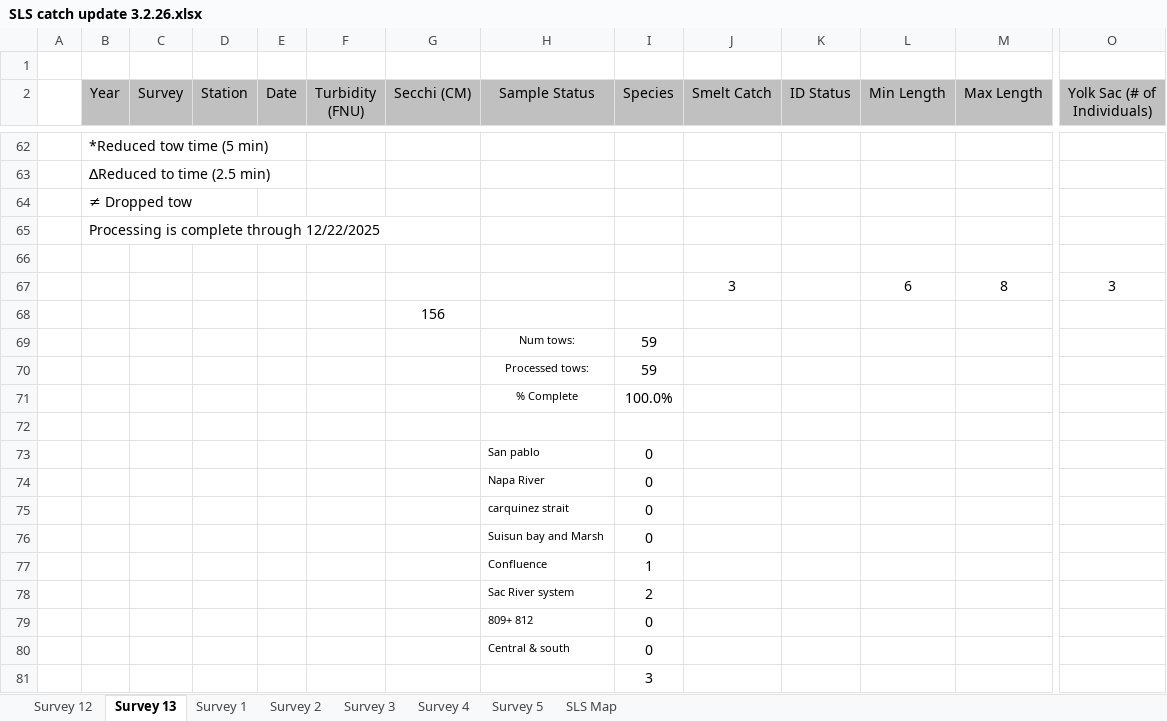
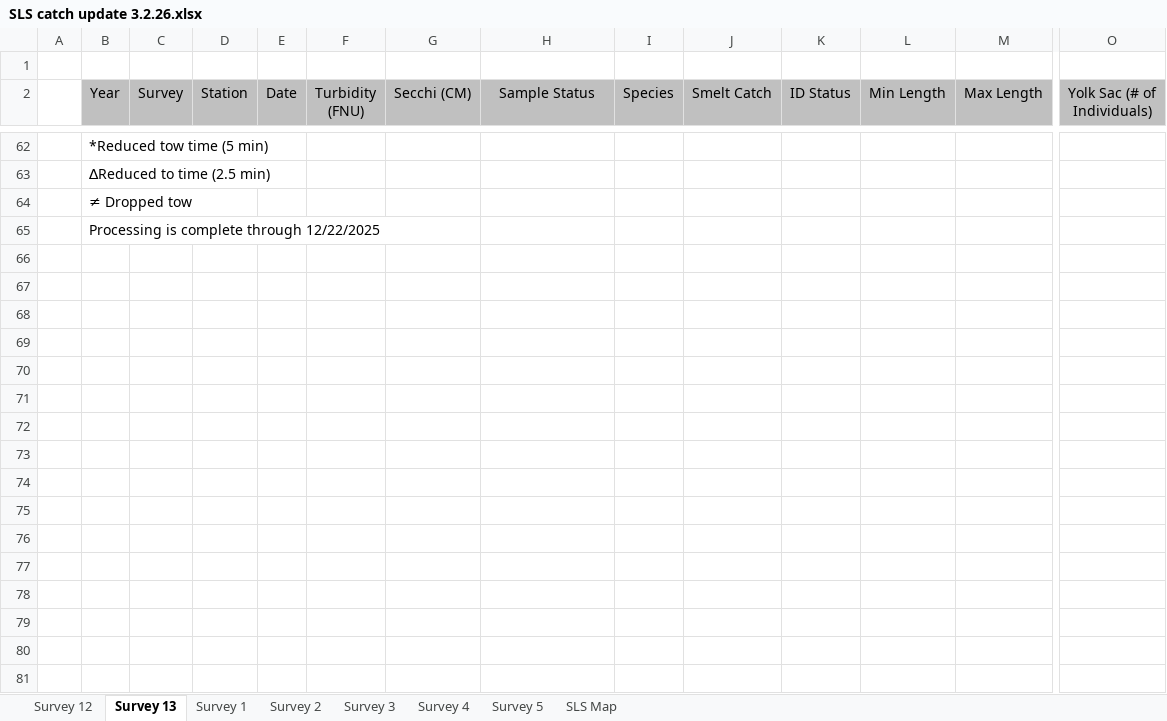
Before and after one commit to BDO-Science/samt_smt_assessments, an Excel workbook: data_raw/smelt/SLS catch update 3.2.26.xlsx, sheet Survey 13, drawn as a sheet; only a part is shown, gaps mark what is left out; values as stored, in another font and other column widths than the file's, no borders; rows hold the shown columns only; the diff names each change by its address in the sheet, - before the commit and + after, or states it on an @@ line.

```diff
--- a/data_raw/smelt/SLS catch update 3.2.26.xlsx (sheet Survey 13)
+++ b/data_raw/smelt/SLS catch update 3.2.26.xlsx (sheet Survey 13)
-row 66: (empty)
-row 67:  |  |  |  |  |  |  |  |  | 3 |  | 6 | 8 | 3
-row 68:  |  |  |  |  |  | 156
-row 69:  |  |  |  |  |  |  | Num tows: | 59
-row 70:  |  |  |  |  |  |  | Processed tows: | 59
-row 71:  |  |  |  |  |  |  | % Complete | 100.0%
-row 72: (empty)
-row 73:  |  |  |  |  |  |  | San pablo | 0
-row 74:  |  |  |  |  |  |  | Napa River | 0
-row 75:  |  |  |  |  |  |  | carquinez strait | 0
-row 76:  |  |  |  |  |  |  | Suisun bay and Marsh | 0
-row 77:  |  |  |  |  |  |  | Confluence | 1
-row 78:  |  |  |  |  |  |  | Sac River system | 2
-row 79:  |  |  |  |  |  |  | 809+ 812 | 0
-row 80:  |  |  |  |  |  |  | Central & south | 0
-row 81:  |  |  |  |  |  |  |  | 3
```
Also changed, not shown: sheet Survey 5, sheet Survey 12, sheet Survey 4, sheet Survey 3, sheet Survey 2, sheet Survey 1, 8 other files.
